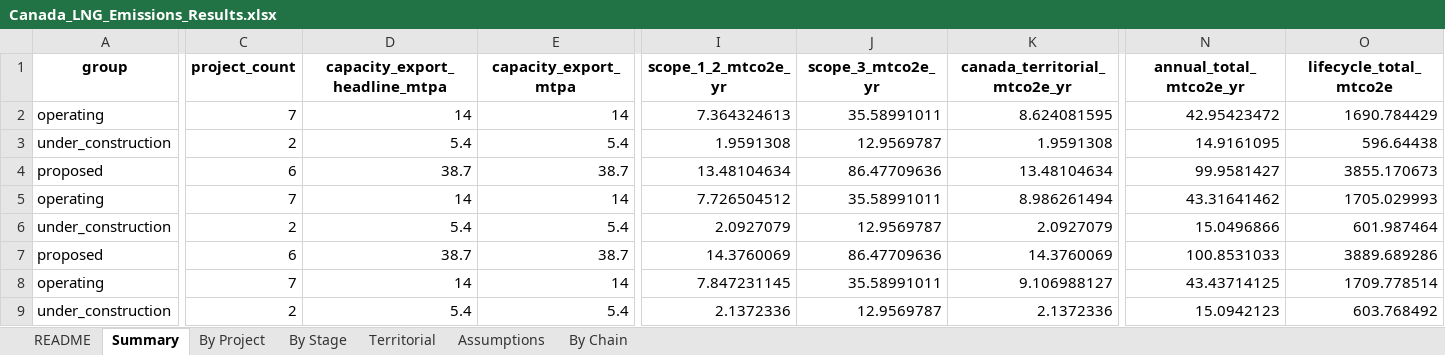
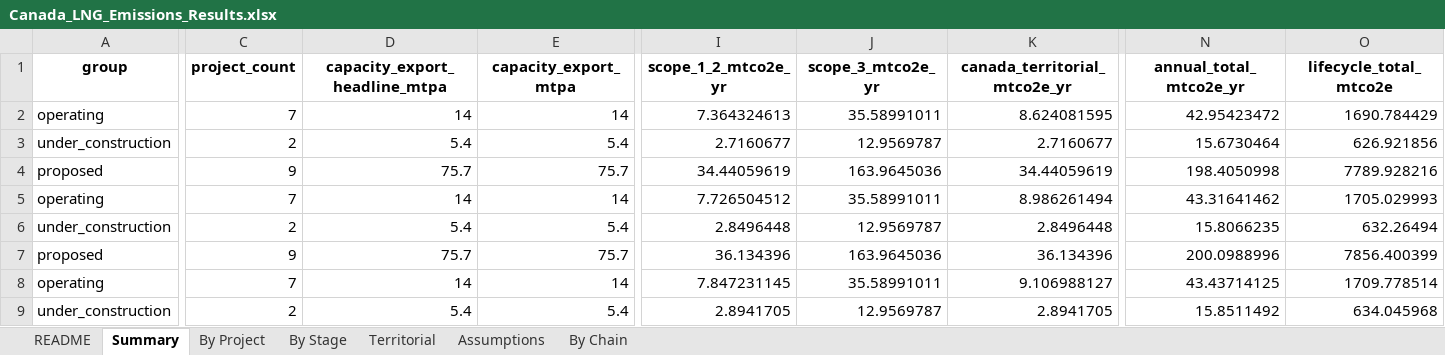
Before and after one commit to FStretch/canada_lng_expansion, an Excel workbook: Outputs/Canada_LNG_Emissions_Results.xlsx, sheet Summary, drawn as a sheet; only a part is shown, gaps mark what is left out; values as stored, in another font and other column widths than the file's, no borders; the diff covers the shown part only; the diff names each change by its address in the sheet, - before the commit and + after, or states it on an @@ line.

```diff
--- a/Outputs/Canada_LNG_Emissions_Results.xlsx (sheet Summary)
+++ b/Outputs/Canada_LNG_Emissions_Results.xlsx (sheet Summary)
-I3 (scope_1_2_mtco2e_yr): 1.9591308
+I3 (scope_1_2_mtco2e_yr): 2.7160677
-K3 (canada_territorial_mtco2e_yr): 1.9591308
+K3 (canada_territorial_mtco2e_yr): 2.7160677
-N3 (annual_total_mtco2e_yr): 14.9161095
+N3 (annual_total_mtco2e_yr): 15.6730464
-O3 (lifecycle_total_mtco2e): 596.64438
+O3 (lifecycle_total_mtco2e): 626.921856
-C4 (project_count): 6
+C4 (project_count): 9
-D4 (capacity_export_headline_mtpa): 38.7
+D4 (capacity_export_headline_mtpa): 75.7
-E4 (capacity_export_mtpa): 38.7
+E4 (capacity_export_mtpa): 75.7
-I4 (scope_1_2_mtco2e_yr): 13.48104634
+I4 (scope_1_2_mtco2e_yr): 34.44059619
-J4 (scope_3_mtco2e_yr): 86.47709636
+J4 (scope_3_mtco2e_yr): 163.9645036
-K4 (canada_territorial_mtco2e_yr): 13.48104634
+K4 (canada_territorial_mtco2e_yr): 34.44059619
-N4 (annual_total_mtco2e_yr): 99.9581427
+N4 (annual_total_mtco2e_yr): 198.4050998
-O4 (lifecycle_total_mtco2e): 3855.170673
+O4 (lifecycle_total_mtco2e): 7789.928216
-I6 (scope_1_2_mtco2e_yr): 2.0927079
+I6 (scope_1_2_mtco2e_yr): 2.8496448
-K6 (canada_territorial_mtco2e_yr): 2.0927079
+K6 (canada_territorial_mtco2e_yr): 2.8496448
-N6 (annual_total_mtco2e_yr): 15.0496866
+N6 (annual_total_mtco2e_yr): 15.8066235
-O6 (lifecycle_total_mtco2e): 601.987464
+O6 (lifecycle_total_mtco2e): 632.26494
-C7 (project_count): 6
+C7 (project_count): 9
-D7 (capacity_export_headline_mtpa): 38.7
+D7 (capacity_export_headline_mtpa): 75.7
-E7 (capacity_export_mtpa): 38.7
+E7 (capacity_export_mtpa): 75.7
-I7 (scope_1_2_mtco2e_yr): 14.3760069
+I7 (scope_1_2_mtco2e_yr): 36.134396
-J7 (scope_3_mtco2e_yr): 86.47709636
+J7 (scope_3_mtco2e_yr): 163.9645036
-K7 (canada_territorial_mtco2e_yr): 14.3760069
+K7 (canada_territorial_mtco2e_yr): 36.134396
-N7 (annual_total_mtco2e_yr): 100.8531033
+N7 (annual_total_mtco2e_yr): 200.0988996
-O7 (lifecycle_total_mtco2e): 3889.689286
+O7 (lifecycle_total_mtco2e): 7856.400399
-I9 (scope_1_2_mtco2e_yr): 2.1372336
+I9 (scope_1_2_mtco2e_yr): 2.8941705
-K9 (canada_territorial_mtco2e_yr): 2.1372336
+K9 (canada_territorial_mtco2e_yr): 2.8941705
-N9 (annual_total_mtco2e_yr): 15.0942123
+N9 (annual_total_mtco2e_yr): 15.8511492
-O9 (lifecycle_total_mtco2e): 603.768492
+O9 (lifecycle_total_mtco2e): 634.045968
```
Also changed, not shown: 42 edited cells elsewhere in this sheet, sheet By Project, sheet By Chain, sheet Assumptions, sheet By Stage, sheet Territorial, sheet README, Inputs/Canada_LNG_Asset_Register.xlsx, Inputs/Canada_LNG_Data_Inputs.xlsx, 22 other files.
